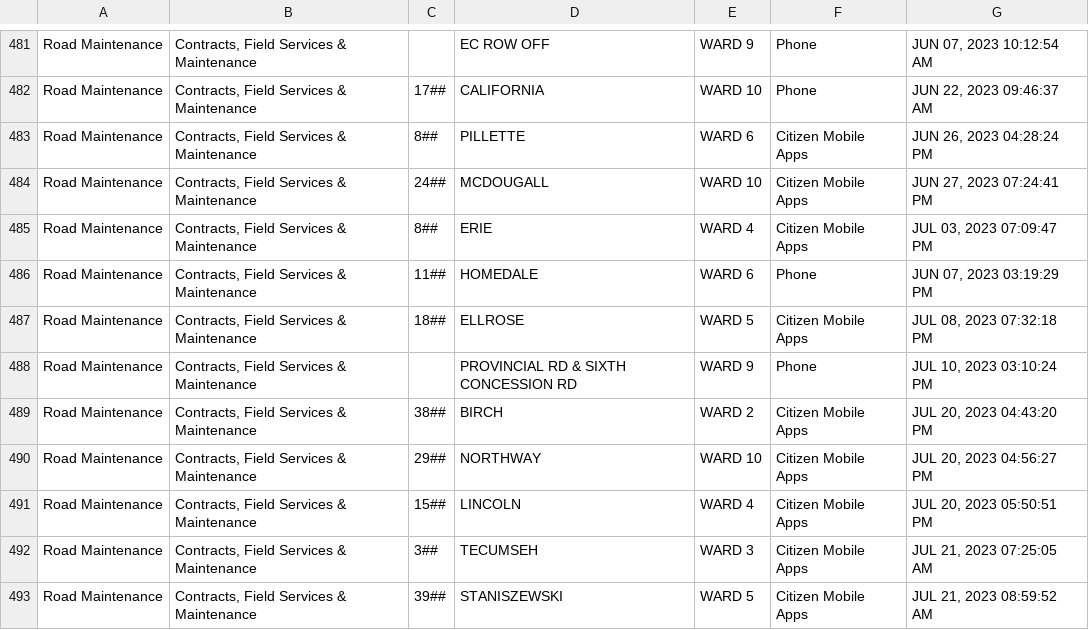
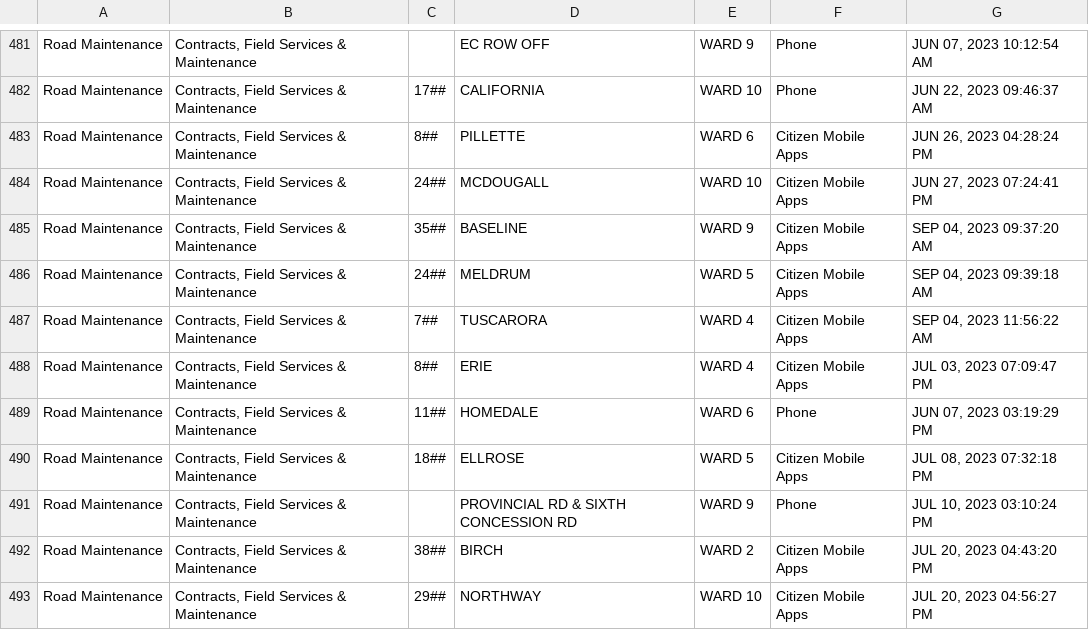
Before and after one commit to dntiontk/windsor-opendata, a CSV file: raw/roads-and-sidewalks/Road_Maintenance_YTD.csv, drawn as a sheet; only a part is shown, gaps mark what is left out; the shorter side is filled out with more unchanged rows.

```diff
--- a/raw/roads-and-sidewalks/Road_Maintenance_YTD.csv
+++ b/raw/roads-and-sidewalks/Road_Maintenance_YTD.csv
@@ -484,2 +484,5 @@
 "Road Maintenance","Contracts, Field Services & Maintenance","24##","MCDOUGALL","WARD 10","Citizen Mobile Apps","JUN 27, 2023 07:24:41 PM"
+"Road Maintenance","Contracts, Field Services & Maintenance","35##","BASELINE","WARD 9","Citizen Mobile Apps","SEP 04, 2023 09:37:20 AM"
+"Road Maintenance","Contracts, Field Services & Maintenance","24##","MELDRUM","WARD 5","Citizen Mobile Apps","SEP 04, 2023 09:39:18 AM"
+"Road Maintenance","Contracts, Field Services & Maintenance","7##","TUSCARORA","WARD 4","Citizen Mobile Apps","SEP 04, 2023 11:56:22 AM"
 "Road Maintenance","Contracts, Field Services & Maintenance","8##","ERIE","WARD 4","Citizen Mobile Apps","JUL 03, 2023 07:09:47 PM"
```
Also changed, not shown: raw/garbage/Garbage_Not_Collected_YTD.csv, raw/parks-and-trails/Parks_Maintenance_YTD.csv, 2 other files.
